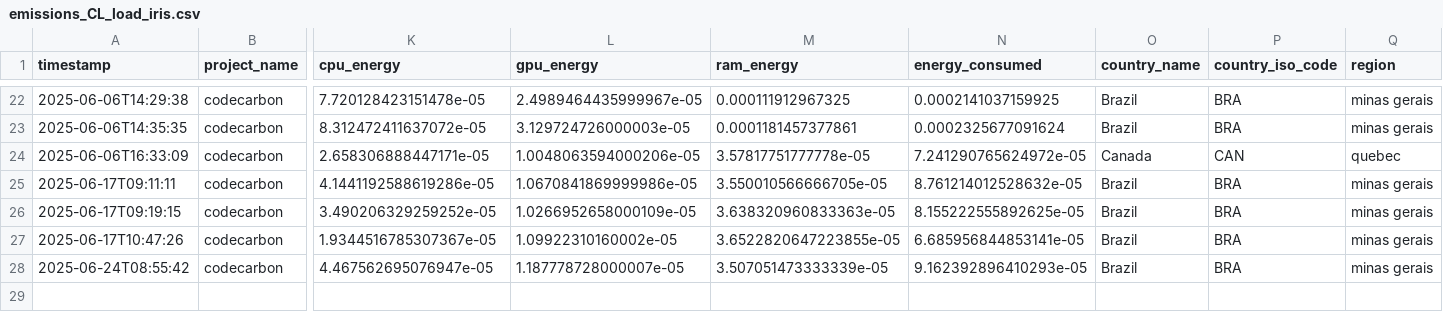
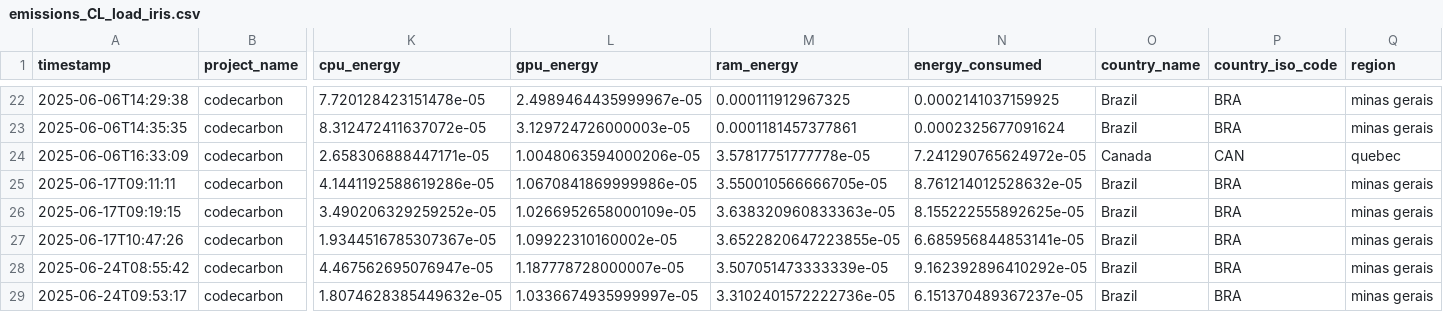
Before and after one commit to Maxnasc/Errors_in_labels_with_PC, a CSV file: codecarbon_emissions/emissions_CL_load_iris.csv, drawn as a sheet; only a part is shown, gaps mark what is left out; rows hold the shown columns only; the diff names each change by its address in the sheet, - before the commit and + after, or states it on an @@ line.

```diff
--- a/codecarbon_emissions/emissions_CL_load_iris.csv
+++ b/codecarbon_emissions/emissions_CL_load_iris.csv
-N28 (energy_consumed): 9.162392896410293e-05
+N28 (energy_consumed): 9.162392896410292e-05
+row 29: 2025-06-24T09:53:17 | codecarbon | 1.8074628385449632e-05 | 1.0336674935999997e-05 | 3.3102401572222736e-05 | 6.151370489367237e-05 | Brazil | BRA | minas gerais
```
Also changed, not shown: codecarbon_emissions/emissions_CL_2D.csv, codecarbon_emissions/emissions_CL_breast_cancer.csv, 30 other files.
